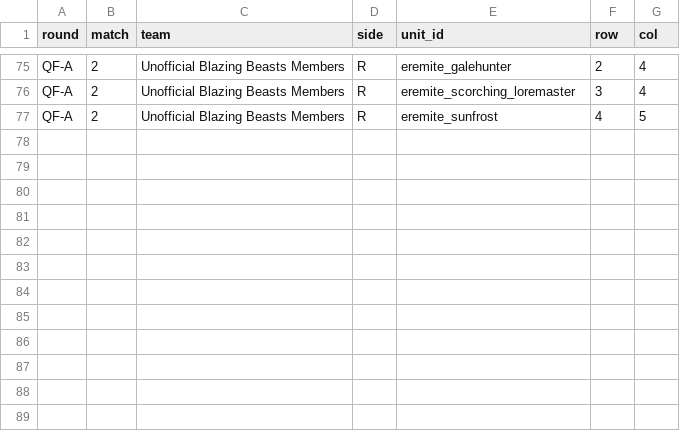
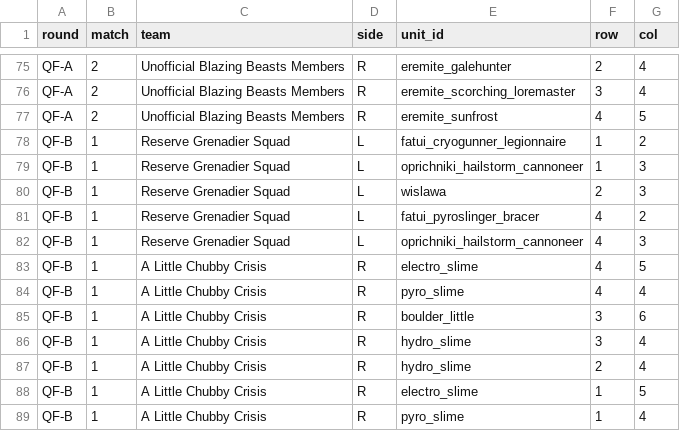
Before and after one commit to jadenzou1-dotcom/genshin-predictive-victory-dynamics, a CSV file: data/placements.csv, drawn as a sheet; only a part is shown, gaps mark what is left out; the diff names each change by its address in the sheet, - before the commit and + after, or states it on an @@ line.

```diff
--- a/data/placements.csv
+++ b/data/placements.csv
+row 78: QF-B | 1 | Reserve Grenadier Squad | L | fatui_cryogunner_legionnaire | 1 | 2
+row 79: QF-B | 1 | Reserve Grenadier Squad | L | oprichniki_hailstorm_cannoneer | 1 | 3
+row 80: QF-B | 1 | Reserve Grenadier Squad | L | wislawa | 2 | 3
+row 81: QF-B | 1 | Reserve Grenadier Squad | L | fatui_pyroslinger_bracer | 4 | 2
+row 82: QF-B | 1 | Reserve Grenadier Squad | L | oprichniki_hailstorm_cannoneer | 4 | 3
+row 83: QF-B | 1 | A Little Chubby Crisis | R | electro_slime | 4 | 5
+row 84: QF-B | 1 | A Little Chubby Crisis | R | pyro_slime | 4 | 4
+row 85: QF-B | 1 | A Little Chubby Crisis | R | boulder_little | 3 | 6
+row 86: QF-B | 1 | A Little Chubby Crisis | R | hydro_slime | 3 | 4
+row 87: QF-B | 1 | A Little Chubby Crisis | R | hydro_slime | 2 | 4
+row 88: QF-B | 1 | A Little Chubby Crisis | R | electro_slime | 1 | 5
+row 89: QF-B | 1 | A Little Chubby Crisis | R | pyro_slime | 1 | 4
```
Also changed, not shown: data/crowd_log.csv, data/matches.csv.
